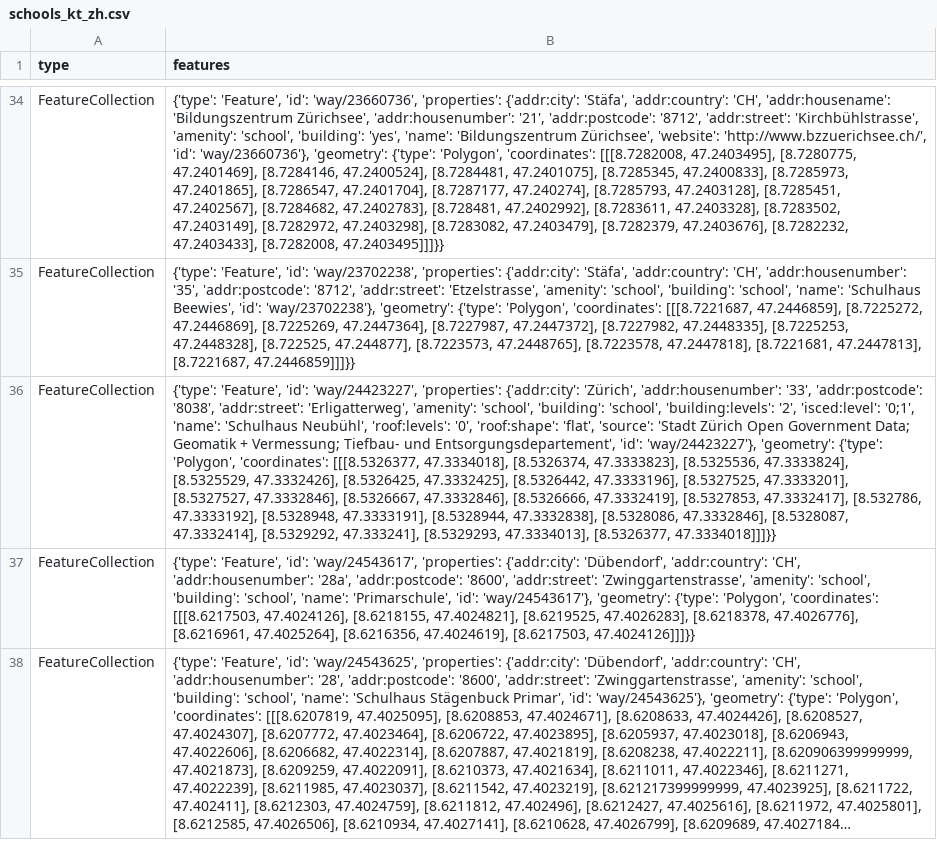
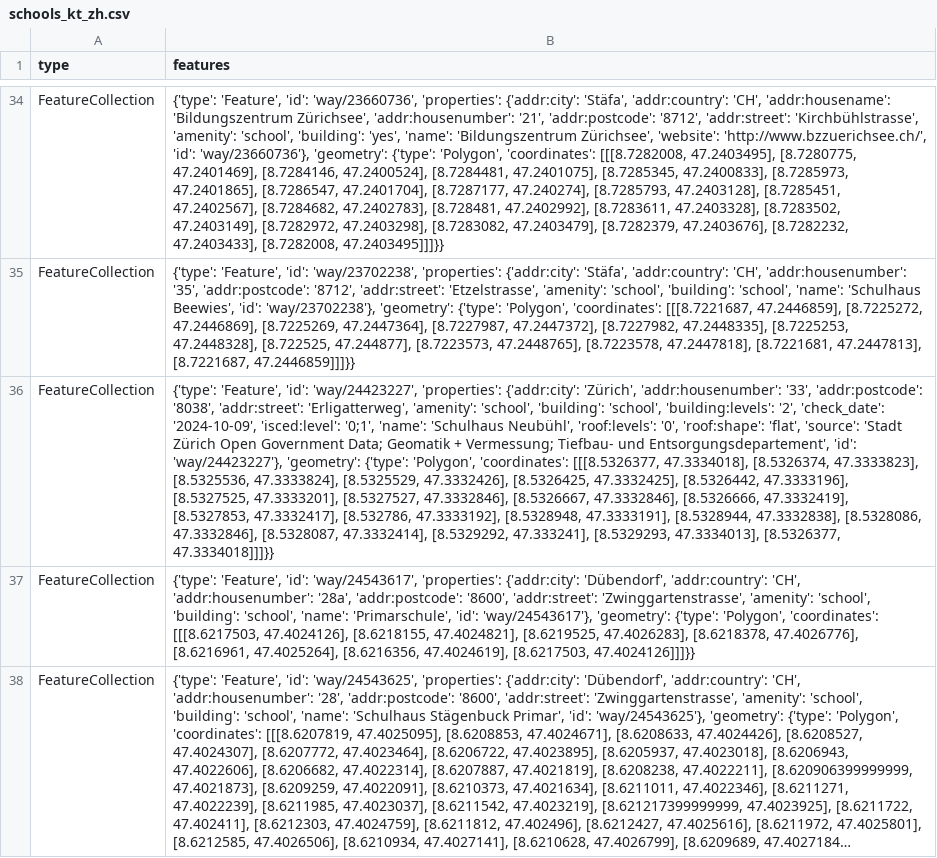
Before and after one commit to OpenBracketsCH/rescue-data, a CSV file: data/csv/schools/schools_kt_zh.csv, drawn as a sheet; only a part is shown, gaps mark what is left out; long unchanged cells end in …; the diff covers the shown part only; the diff names each change by its address in the sheet, - before the commit and + after, or states it on an @@ line.

```diff
--- a/data/csv/schools/schools_kt_zh.csv
+++ b/data/csv/schools/schools_kt_zh.csv
-B36 (features): …'building:levels': '2', 'isced:level': '0;1',…
+B36 (features): …'building:levels': '2', 'check_date': '2024-10-09', 'isced:level': '0;1',…
```
Also changed, not shown: 2 edited cells elsewhere in this file, data/csv/childcare/childcare_dispo_srz.csv, data/csv/childcare/childcare_kt_zh.csv, 13 other files.
